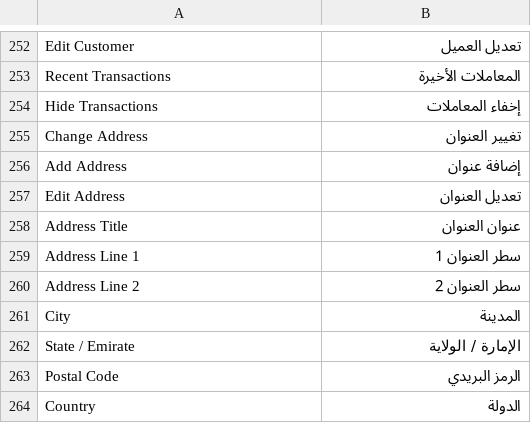
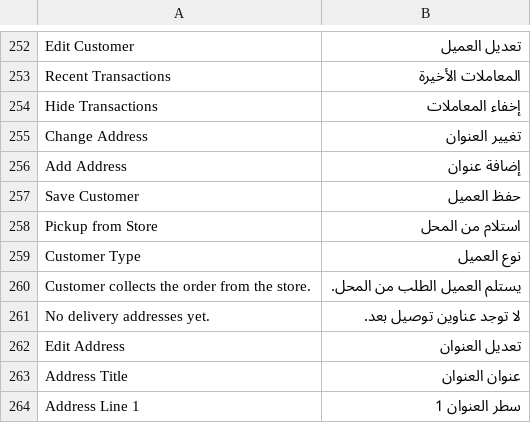
Before and after one commit to HaithamSamiSalama/nozom_pos, a CSV file: nozom_pos/translations/ar.csv, drawn as a sheet; only a part is shown, gaps mark what is left out; the shorter side is filled out with more unchanged rows.

Commit message:
chore: sync nozom_pos local changes

```diff
--- a/nozom_pos/translations/ar.csv
+++ b/nozom_pos/translations/ar.csv
@@ -256,2 +256,7 @@
 "Add Address","إضافة عنوان",""
+"Save Customer","حفظ العميل",""
+"Pickup from Store","استلام من المحل",""
+"Customer Type","نوع العميل",""
+"Customer collects the order from the store.","يستلم العميل الطلب من المحل.",""
+"No delivery addresses yet.","لا توجد عناوين توصيل بعد.",""
 "Edit Address","تعديل العنوان",""
```
Also changed, not shown: 11 other files.
